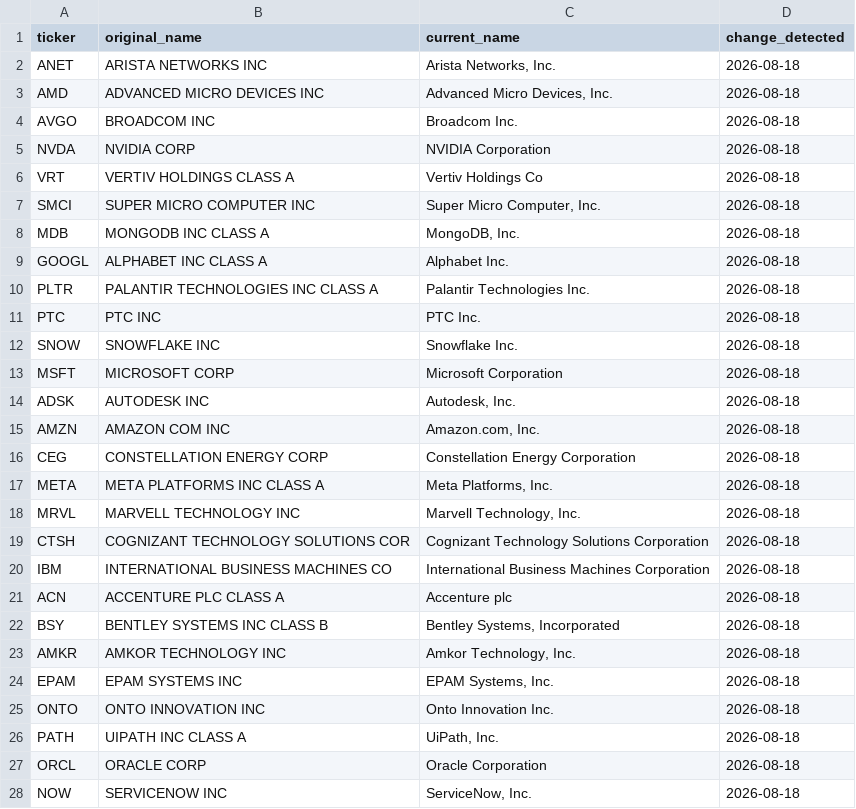
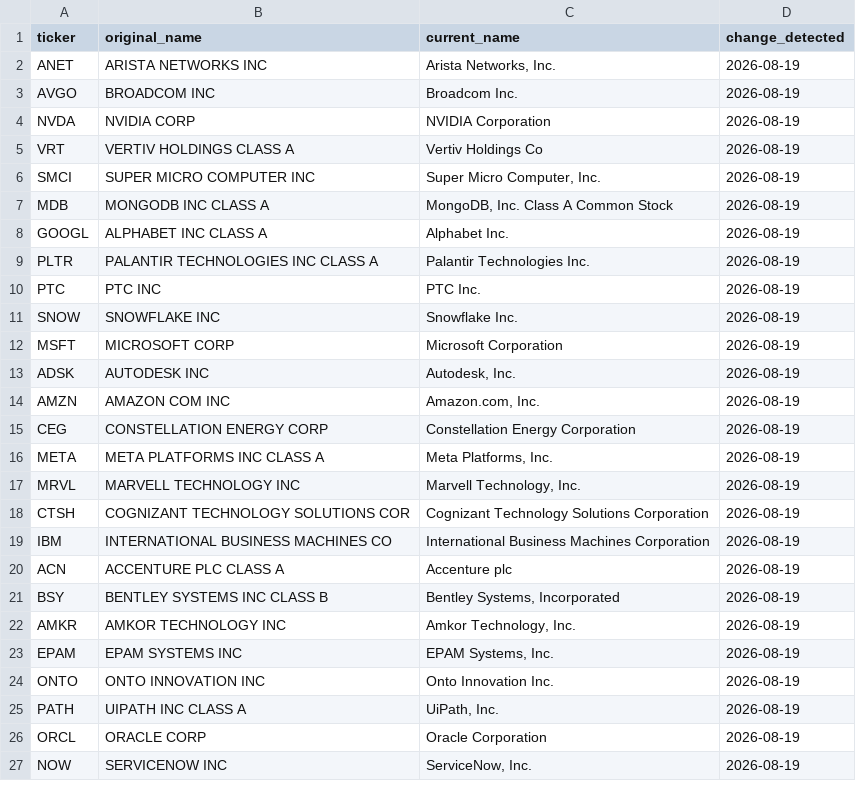
Before and after one commit to nitishrsinha/nitishrsinha.github.io, a CSV file: files/ai_portfolio_data_changes.csv, drawn as a sheet; only a part is shown; the diff covers the shown part only.

```diff
--- a/files/ai_portfolio_data_changes.csv
+++ b/files/ai_portfolio_data_changes.csv
@@ -1,28 +1,27 @@
 ticker,original_name,current_name,change_detected
-ANET,ARISTA NETWORKS INC,"Arista Networks, Inc.",2026-08-18
-AMD,ADVANCED MICRO DEVICES INC,"Advanced Micro Devices, Inc.",2026-08-18
-AVGO,BROADCOM INC,Broadcom Inc.,2026-08-18
-NVDA,NVIDIA CORP,NVIDIA Corporation,2026-08-18
-VRT,VERTIV HOLDINGS CLASS A,Vertiv Holdings Co,2026-08-18
-SMCI,SUPER MICRO COMPUTER INC,"Super Micro Computer, Inc.",2026-08-18
-MDB,MONGODB INC CLASS A,"MongoDB, Inc.",2026-08-18
-GOOGL,ALPHABET INC CLASS A,Alphabet Inc.,2026-08-18
-PLTR,PALANTIR TECHNOLOGIES INC CLASS A,Palantir Technologies Inc.,2026-08-18
-PTC,PTC INC,PTC Inc.,2026-08-18
-SNOW,SNOWFLAKE INC,Snowflake Inc.,2026-08-18
-MSFT,MICROSOFT CORP,Microsoft Corporation,2026-08-18
-ADSK,AUTODESK INC,"Autodesk, Inc.",2026-08-18
-AMZN,AMAZON COM INC,"Amazon.com, Inc.",2026-08-18
-CEG,CONSTELLATION ENERGY CORP,Constellation Energy Corporation,2026-08-18
-META,META PLATFORMS INC CLASS A,"Meta Platforms, Inc.",2026-08-18
-MRVL,MARVELL TECHNOLOGY INC,"Marvell Technology, Inc.",2026-08-18
-CTSH,COGNIZANT TECHNOLOGY SOLUTIONS COR,Cognizant Technology Solutions Corporation,2026-08-18
-IBM,INTERNATIONAL BUSINESS MACHINES CO,International Business Machines Corporation,2026-08-18
-ACN,ACCENTURE PLC CLASS A,Accenture plc,2026-08-18
-BSY,BENTLEY SYSTEMS INC CLASS B,"Bentley Systems, Incorporated",2026-08-18
-AMKR,AMKOR TECHNOLOGY INC,"Amkor Technology, Inc.",2026-08-18
-EPAM,EPAM SYSTEMS INC,"EPAM Systems, Inc.",2026-08-18
-ONTO,ONTO INNOVATION INC,Onto Innovation Inc.,2026-08-18
-PATH,UIPATH INC CLASS A,"UiPath, Inc.",2026-08-18
-ORCL,ORACLE CORP,Oracle Corporation,2026-08-18
-NOW,SERVICENOW INC,"ServiceNow, Inc.",2026-08-18
+ANET,ARISTA NETWORKS INC,"Arista Networks, Inc.",2026-08-19
+AVGO,BROADCOM INC,Broadcom Inc.,2026-08-19
+NVDA,NVIDIA CORP,NVIDIA Corporation,2026-08-19
+VRT,VERTIV HOLDINGS CLASS A,Vertiv Holdings Co,2026-08-19
+SMCI,SUPER MICRO COMPUTER INC,"Super Micro Computer, Inc.",2026-08-19
+MDB,MONGODB INC CLASS A,"MongoDB, Inc. Class A Common Stock",2026-08-19
+GOOGL,ALPHABET INC CLASS A,Alphabet Inc.,2026-08-19
+PLTR,PALANTIR TECHNOLOGIES INC CLASS A,Palantir Technologies Inc.,2026-08-19
+PTC,PTC INC,PTC Inc.,2026-08-19
+SNOW,SNOWFLAKE INC,Snowflake Inc.,2026-08-19
+MSFT,MICROSOFT CORP,Microsoft Corporation,2026-08-19
+ADSK,AUTODESK INC,"Autodesk, Inc.",2026-08-19
+AMZN,AMAZON COM INC,"Amazon.com, Inc.",2026-08-19
+CEG,CONSTELLATION ENERGY CORP,Constellation Energy Corporation,2026-08-19
+META,META PLATFORMS INC CLASS A,"Meta Platforms, Inc.",2026-08-19
+MRVL,MARVELL TECHNOLOGY INC,"Marvell Technology, Inc.",2026-08-19
+CTSH,COGNIZANT TECHNOLOGY SOLUTIONS COR,Cognizant Technology Solutions Corporation,2026-08-19
+IBM,INTERNATIONAL BUSINESS MACHINES CO,International Business Machines Corporation,2026-08-19
+ACN,ACCENTURE PLC CLASS A,Accenture plc,2026-08-19
+BSY,BENTLEY SYSTEMS INC CLASS B,"Bentley Systems, Incorporated",2026-08-19
+AMKR,AMKOR TECHNOLOGY INC,"Amkor Technology, Inc.",2026-08-19
+EPAM,EPAM SYSTEMS INC,"EPAM Systems, Inc.",2026-08-19
+ONTO,ONTO INNOVATION INC,Onto Innovation Inc.,2026-08-19
+PATH,UIPATH INC CLASS A,"UiPath, Inc.",2026-08-19
+ORCL,ORACLE CORP,Oracle Corporation,2026-08-19
+NOW,SERVICENOW INC,"ServiceNow, Inc.",2026-08-19
```
Also changed, not shown: 10 edited cells elsewhere in this file, files/ai_portfolio_data_weights.csv, 3 other files.
